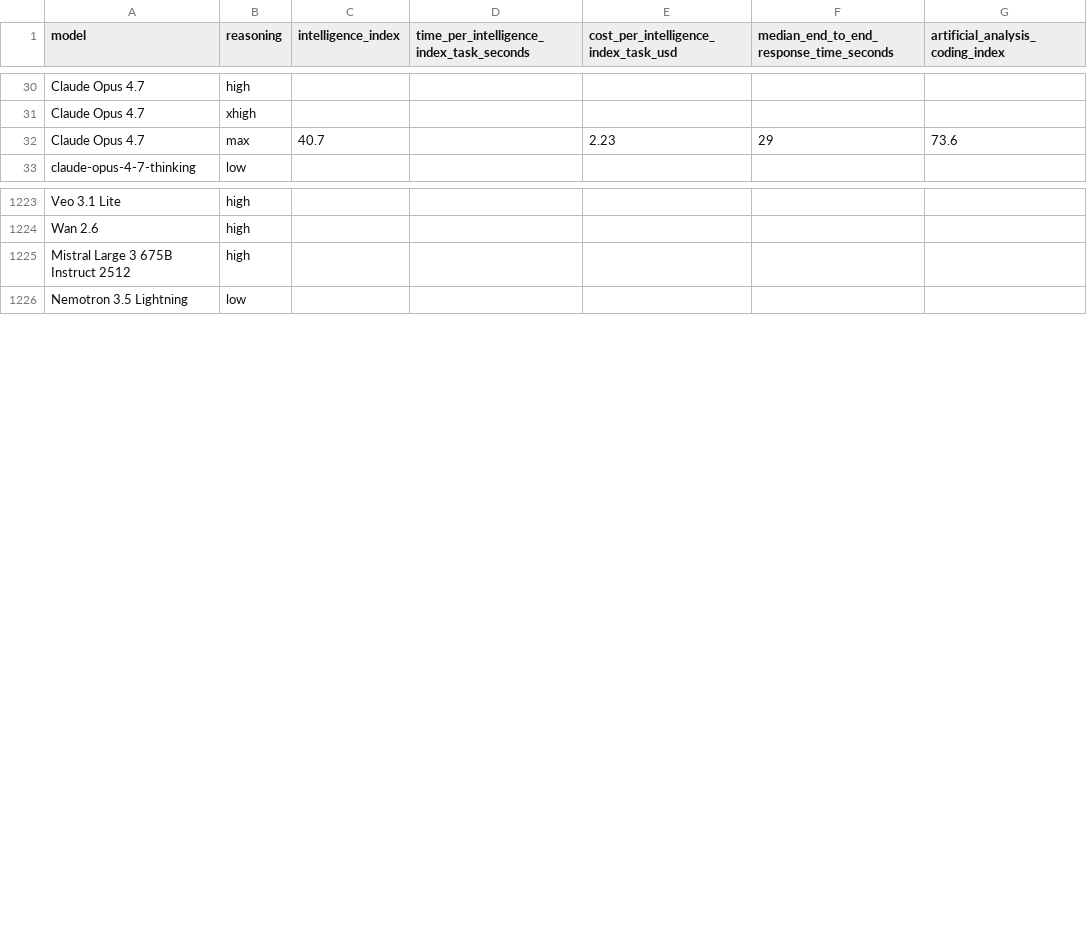
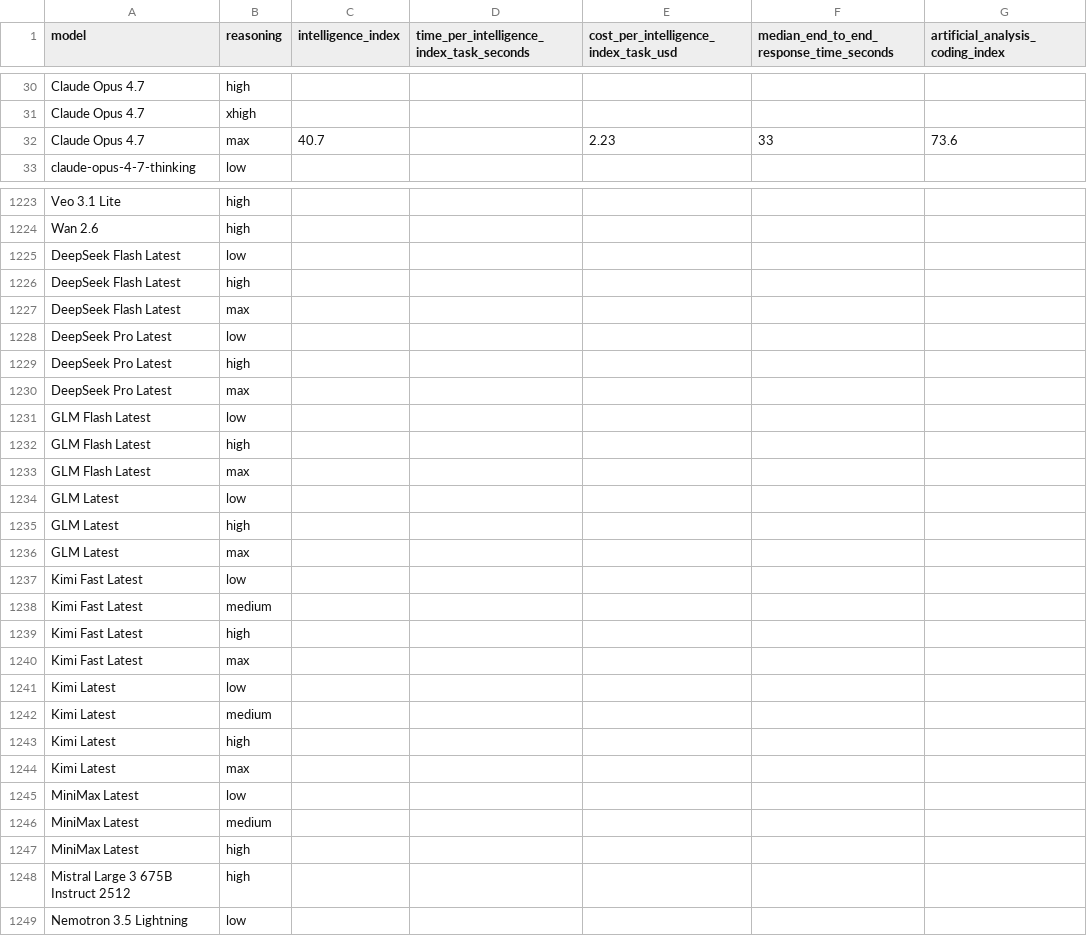
Before and after one commit to WD-Mitchell/which-model, a CSV file: data/available_model_raw_values.csv, drawn as a sheet; only a part is shown, gaps mark what is left out; rows hold the shown columns only; the diff covers the shown part only; the diff names each change by its address in the sheet, - before the commit and + after, or states it on an @@ line.

```diff
--- a/data/available_model_raw_values.csv
+++ b/data/available_model_raw_values.csv
-F32: 29
+F32: 33
+row 1225: DeepSeek Flash Latest | low
+row 1226: DeepSeek Flash Latest | high
+row 1227: DeepSeek Flash Latest | max
+row 1228: DeepSeek Pro Latest | low
+row 1229: DeepSeek Pro Latest | high
+row 1230: DeepSeek Pro Latest | max
+row 1231: GLM Flash Latest | low
+row 1232: GLM Flash Latest | high
+row 1233: GLM Flash Latest | max
+row 1234: GLM Latest | low
+row 1235: GLM Latest | high
+row 1236: GLM Latest | max
+row 1237: Kimi Fast Latest | low
+row 1238: Kimi Fast Latest | medium
+row 1239: Kimi Fast Latest | high
+row 1240: Kimi Fast Latest | max
+row 1241: Kimi Latest | low
+row 1242: Kimi Latest | medium
+row 1243: Kimi Latest | high
+row 1244: Kimi Latest | max
+row 1245: MiniMax Latest | low
+row 1246: MiniMax Latest | medium
@@ row 1949 moved to row 1247: MiniMax Latest @@
```
Also changed, not shown: 2 added rows, 15 removed rows and 69 edited cells elsewhere in this file, data/available_model_scores.csv.
